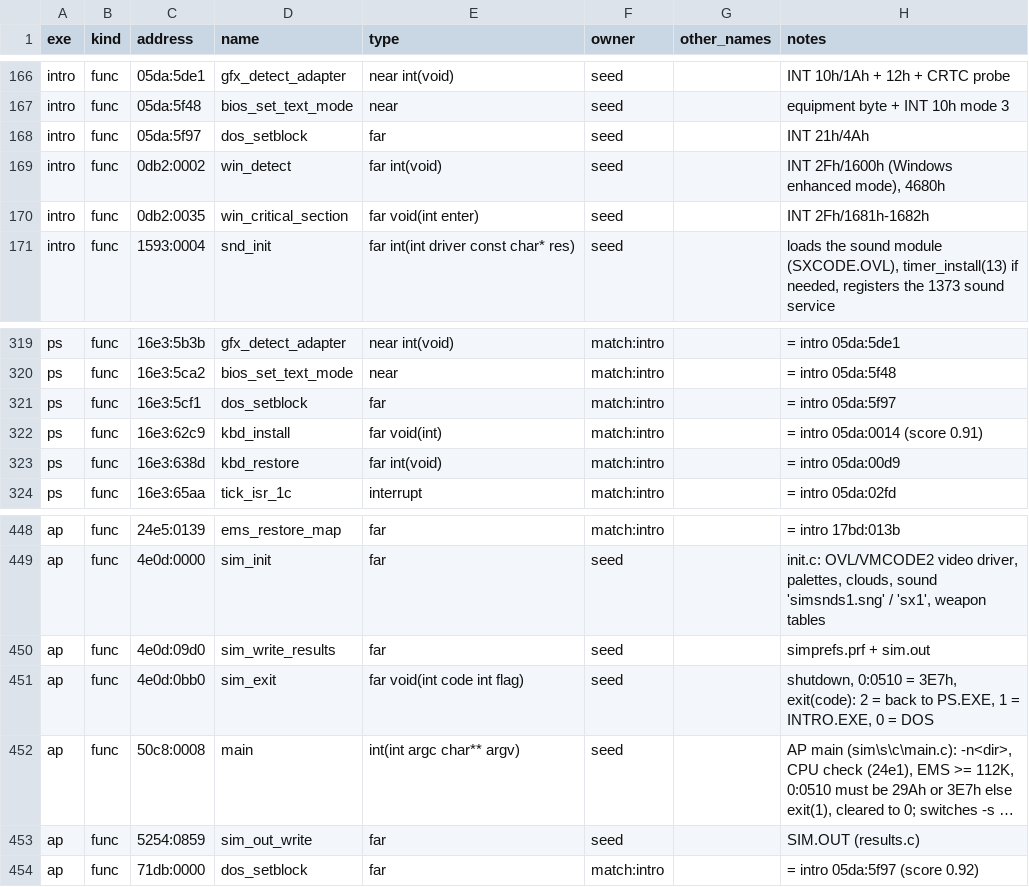
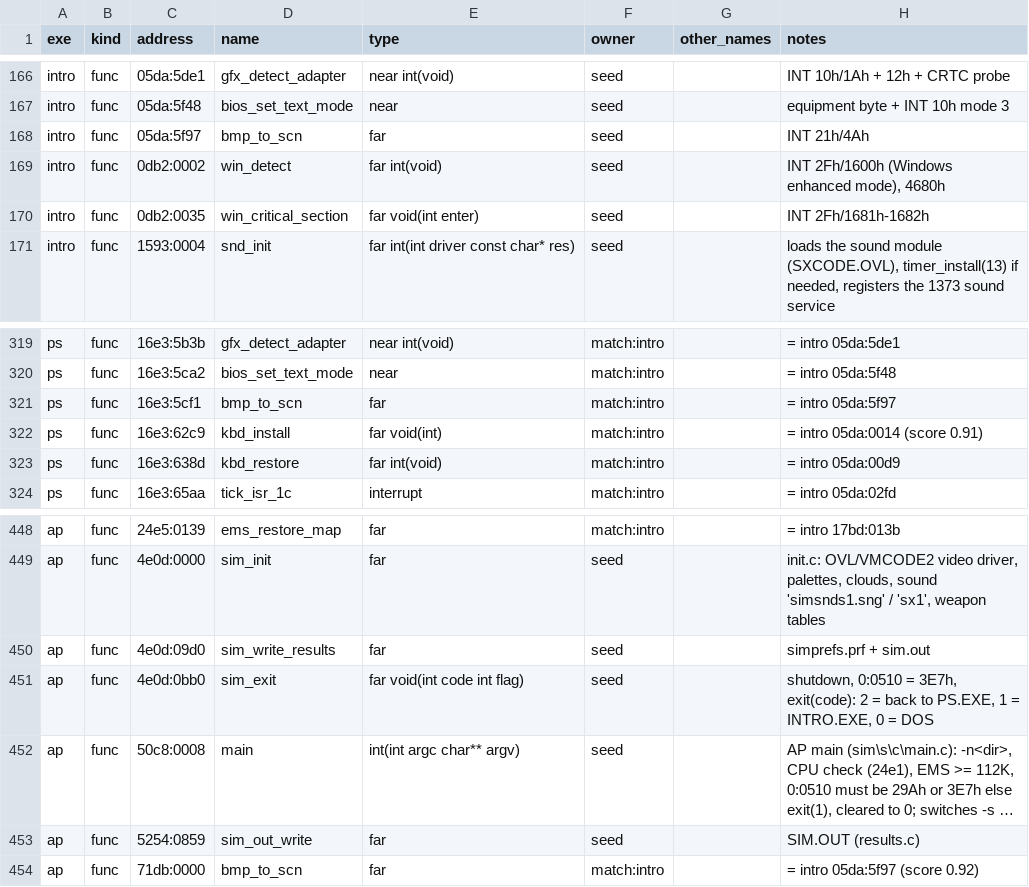
Before and after one commit to kylofon/aces-of-the-pacific-sdl3, a CSV file: port/symbols.csv, drawn as a sheet; only a part is shown, gaps mark what is left out; long unchanged cells end in …; the diff names each change by its address in the sheet, - before the commit and + after, or states it on an @@ line.

```diff
--- a/port/symbols.csv
+++ b/port/symbols.csv
-D168 (name): dos_setblock
+D168 (name): bmp_to_scn
-D321 (name): dos_setblock
+D321 (name): bmp_to_scn
-D454 (name): dos_setblock
+D454 (name): bmp_to_scn
```
Also changed, not shown: port/spec/platform_symbols.csv, 4 other files.
